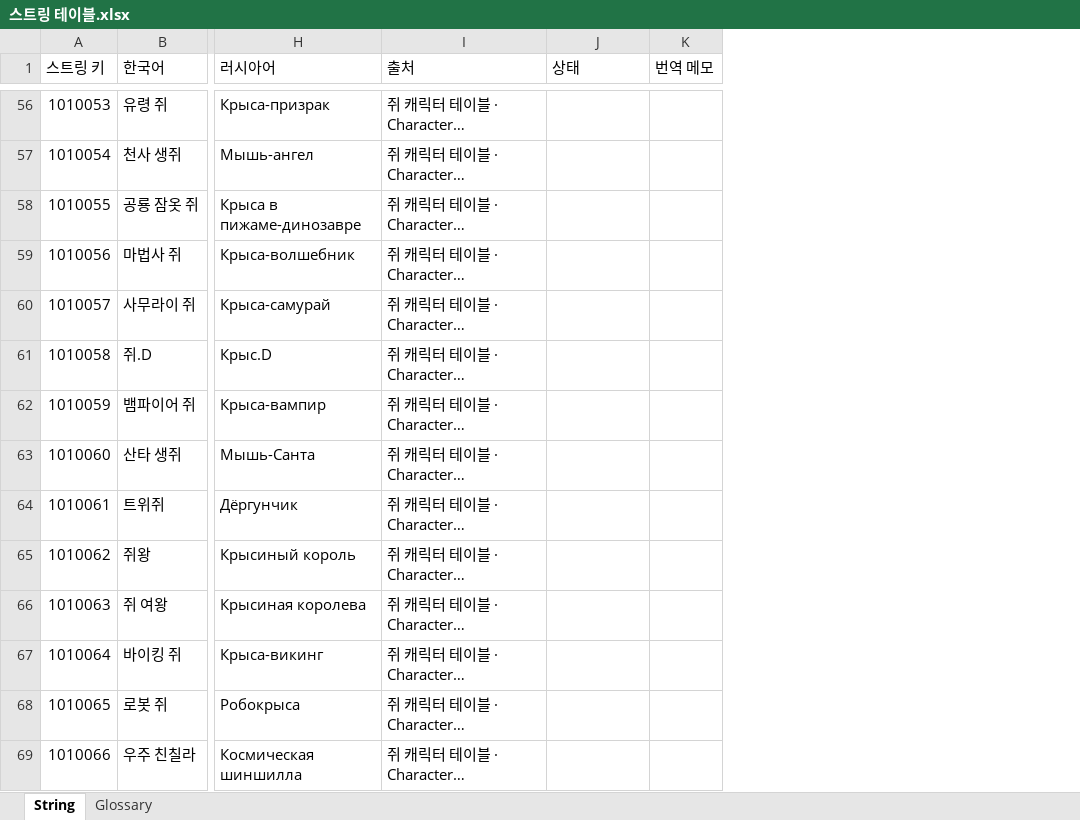
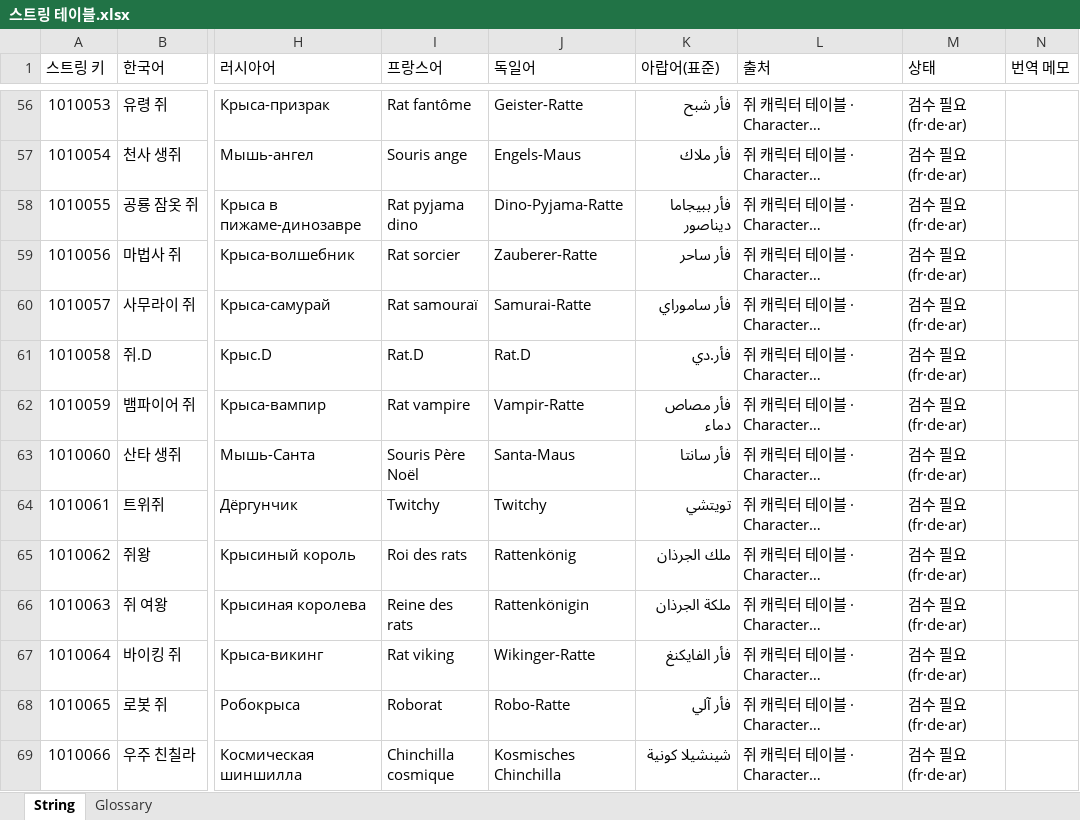
Before and after one commit to inory16351/NKK_PROJECT, an Excel workbook: Data_Table/스트링 테이블.xlsx, sheet String, drawn as a sheet; only a part is shown, gaps mark what is left out; long unchanged cells end in …; values as stored, in another font and other column widths than the file's, no borders; addresses are those after the commit; the diff covers the shown part only; the diff names each change by its address in the sheet, - before the commit and + after, or states it on an @@ line.

```diff
--- a/Data_Table/스트링 테이블.xlsx (sheet String)
+++ b/Data_Table/스트링 테이블.xlsx (sheet String)
+column I (프랑스어), rows 56-69: Rat fantôme | Souris ange | Rat pyjama dino | Rat sorcier | Rat samouraï | Rat.D | Rat vampire | Souris Père Noël | Twitchy | Roi des rats | Reine des rats | Rat viking | Roborat | Chinchilla cosmique
+column J (독일어), rows 56-69: Geister-Ratte | Engels-Maus | Dino-Pyjama-Ratte | Zauberer-Ratte | Samurai-Ratte | Rat.D | Vampir-Ratte | Santa-Maus | Twitchy | Rattenkönig | Rattenkönigin | Wikinger-Ratte | Robo-Ratte | Kosmisches Chinchilla
+column K (아랍어(표준)), rows 56-69: فأر شبح | فأر ملاك | فأر ببيجاما ديناصور | فأر ساحر | فأر ساموراي | فأر.دي | فأر مصاص دماء | فأر سانتا | تويتشي | ملك الجرذان | ملكة الجرذان | فأر الفايكنغ | فأر آلي | شينشيلا كونية
-M56:M69 (상태): (empty)
+M56:M69 (상태): 검수 필요 (fr·de·ar)
```
Also changed, not shown: 166 edited cells elsewhere in this sheet, sheet Glossary, 56 other files.
